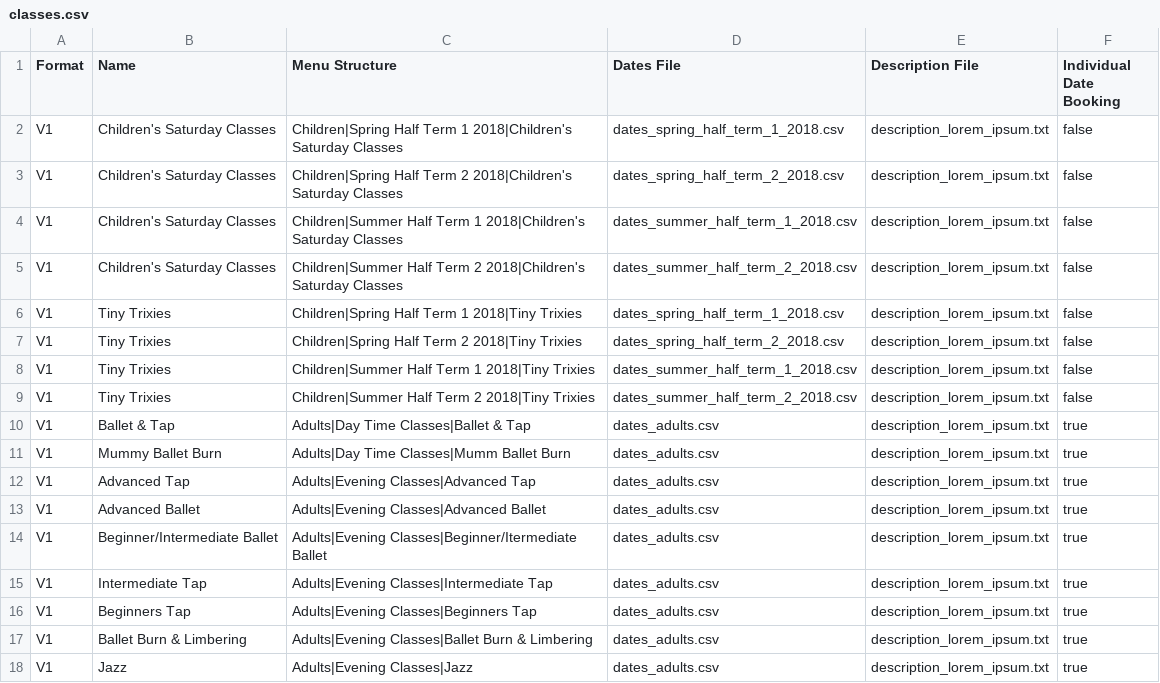
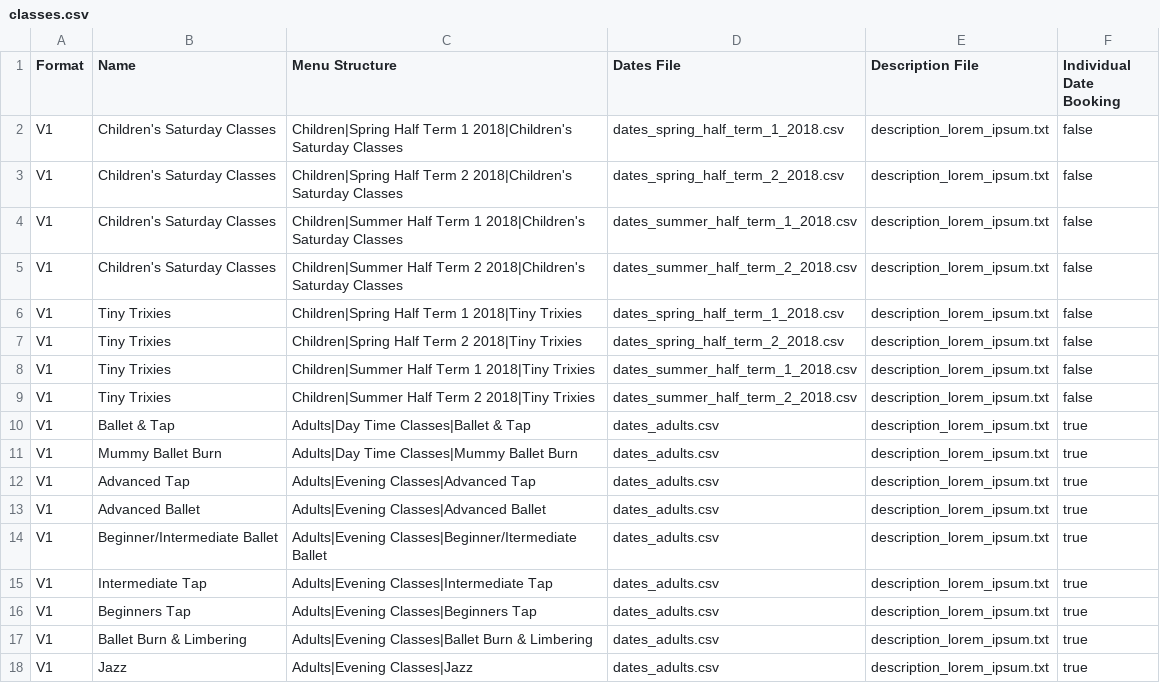
Before and after one commit to danpalmer101/dancetrix-ios, a CSV file: Dance Trix/Resources/Mock Data/classes.csv, drawn as a sheet.

Commit message:
[1.0.0 (build #123)] Fixed typo in mock data, added check for missing last CSV column

```diff
--- a/Dance Trix/Resources/Mock Data/classes.csv
+++ b/Dance Trix/Resources/Mock Data/classes.csv
@@ -10,3 +10,3 @@ V1,Tiny Trixies,Children|Summer Half Term 2 2018|Tiny Trixies,dates_summer_half_
 V1,Ballet & Tap,Adults|Day Time Classes|Ballet & Tap,dates_adults.csv,description_lorem_ipsum.txt,true
-V1,Mummy Ballet Burn,Adults|Day Time Classes|Mumm Ballet Burn,dates_adults.csv,description_lorem_ipsum.txt,true
+V1,Mummy Ballet Burn,Adults|Day Time Classes|Mummy Ballet Burn,dates_adults.csv,description_lorem_ipsum.txt,true
 V1,Advanced Tap,Adults|Evening Classes|Advanced Tap,dates_adults.csv,description_lorem_ipsum.txt,true
```
Also changed, not shown: 1 other file.
